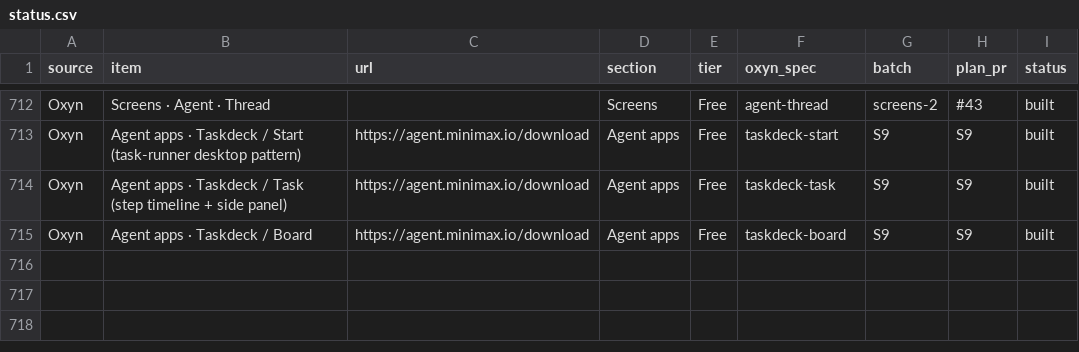
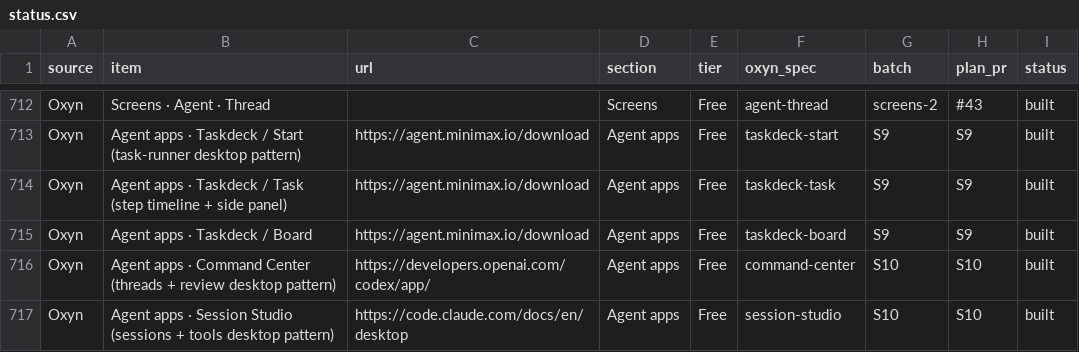
Before and after one commit to ismailqureshi72/Oxyn, a CSV file: docs/parity/status.csv, drawn as a sheet; only a part is shown, gaps mark what is left out.

Commit message:
Screens S10: Agent apps II, Command Center and Session Studio
- two more Agent apps (taxonomy SCREENS +2, AGENT_APPS +2); pages at /screens/command-center/ and /screens/session-studio/ (+ /full)
- core parity::cmdstudio rules + test s10_cmdstudio (Local/Worktree/Cloud and branches, threads, diff stats and hunk verdicts, review line, task queue, permission modes, permission answers, plan to todos)
- Dioxus parity/cmdstudio.rs/.css (oxs10-): Command Center with projects and threads, work log that finishes into review, review pane (accept/revert per hunk and file, undo, accept/revert all), Work in picker, task queue, model + reasoning pickers; Session Studio with sessions, read/edit/bash tool blocks, permission prompts (1/2/3), Ask/Accept edits/Plan mode (Shift+Tab), plan approval into todos, todo list and diff pane
- own states worktree / permission; Oxyn extras rail and sidebar_hidden; drawer + pane overlay under 960px; GPUI static snapshots CommandCenterEl / SessionStudioEl
- specs x2, status.csv +2 rows (S10)

Co-authored-by: Khubaib Nazeer <khubaibnazeer8@gmail.com>

```diff
--- a/docs/parity/status.csv
+++ b/docs/parity/status.csv
@@ -715 +715,3 @@ Oxyn,Agent apps · Taskdeck / Task (step timeline + side panel),https://agent.mi
 Oxyn,Agent apps · Taskdeck / Board,https://agent.minimax.io/download,Agent apps,Free,taskdeck-board,S9,S9,built
+Oxyn,Agent apps · Command Center (threads + review desktop pattern),https://developers.openai.com/codex/app/,Agent apps,Free,command-center,S10,S10,built
+Oxyn,Agent apps · Session Studio (sessions + tools desktop pattern),https://code.claude.com/docs/en/desktop,Agent apps,Free,session-studio,S10,S10,built
```
Also changed, not shown: 14 other files.
